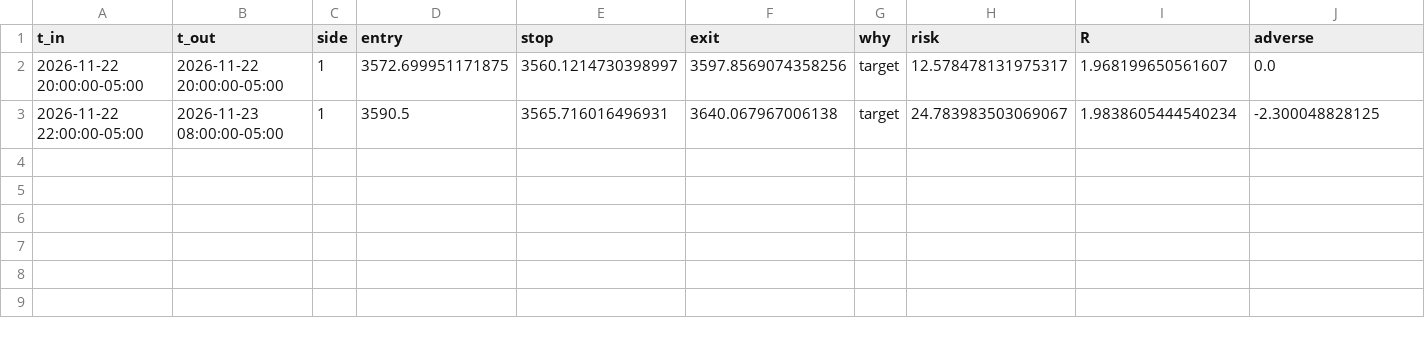
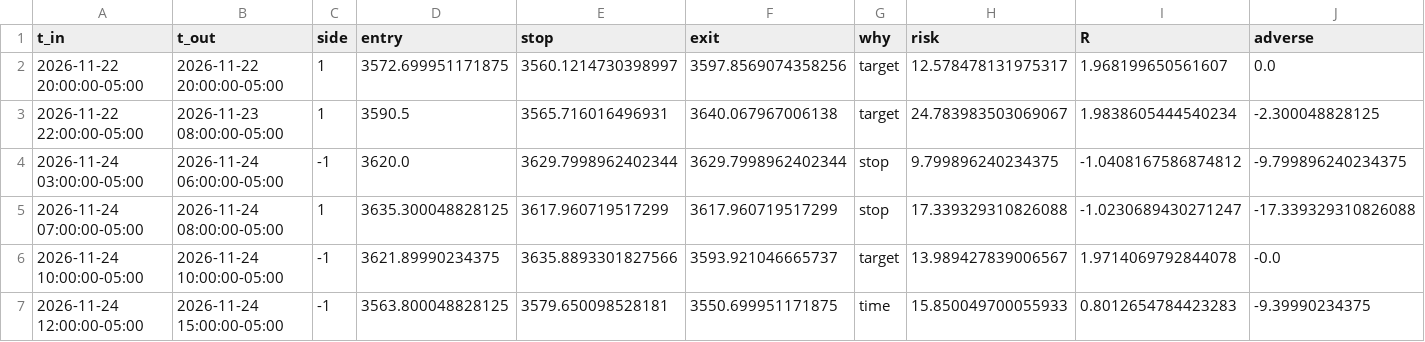
Before and after one commit to Akhilkanigicharla/kalpa-labs, a CSV file: 07-trading/paper/gold-ema9-msnr/ledger.csv, drawn as a sheet.

Commit message:
b7 paper: Track A 2026-11-25

```diff
--- a/07-trading/paper/gold-ema9-msnr/ledger.csv
+++ b/07-trading/paper/gold-ema9-msnr/ledger.csv
@@ -3 +3,5 @@ t_in,t_out,side,entry,stop,exit,why,risk,R,adverse
 2026-11-22 22:00:00-05:00,2026-11-23 08:00:00-05:00,1,3590.5,3565.716016496931,3640.067967006138,target,24.783983503069067,1.9838605444540234,-2.300048828125
+2026-11-24 03:00:00-05:00,2026-11-24 06:00:00-05:00,-1,3620.0,3629.7998962402344,3629.7998962402344,stop,9.799896240234375,-1.0408167586874812,-9.799896240234375
+2026-11-24 07:00:00-05:00,2026-11-24 08:00:00-05:00,1,3635.300048828125,3617.960719517299,3617.960719517299,stop,17.339329310826088,-1.0230689430271247,-17.339329310826088
+2026-11-24 10:00:00-05:00,2026-11-24 10:00:00-05:00,-1,3621.89990234375,3635.8893301827566,3593.921046665737,target,13.989427839006567,1.9714069792844078,-0.0
+2026-11-24 12:00:00-05:00,2026-11-24 15:00:00-05:00,-1,3563.800048828125,3579.650098528181,3550.699951171875,time,15.850049700055933,0.8012654784423283,-9.39990234375
```
Also changed, not shown: 07-trading/paper/best-combo-gold/ledger.csv, 07-trading/paper/msnr-gold-robust/1h_fresh_short_k2.csv, 21 other files.
